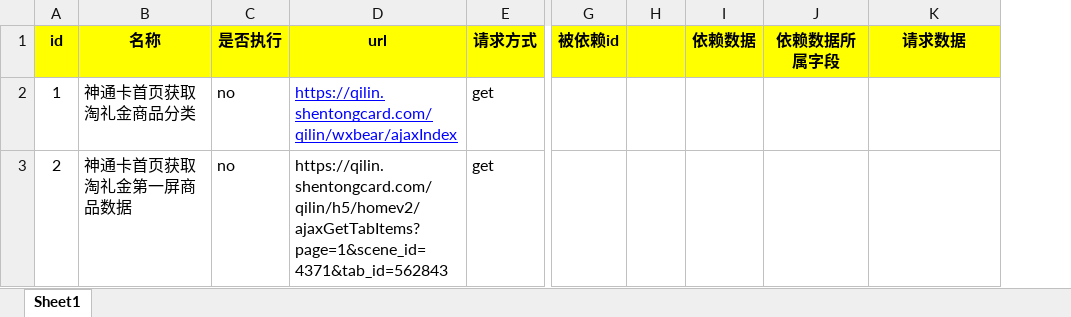
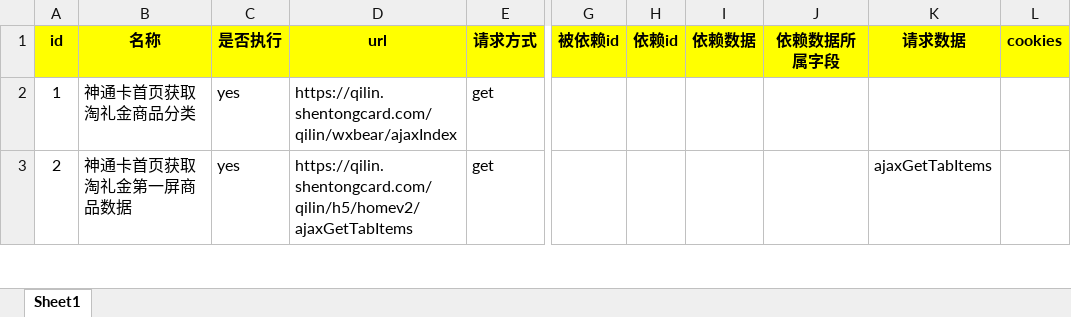
Before and after one commit to bing123yi/AutoApiTestStudy, an Excel workbook: AutoApiTestStudy/excel_file/api_test.xlsx, sheet Sheet1, drawn as a sheet; only a part is shown, gaps mark what is left out; values as stored, in another font and other column widths than the file's, no borders; the diff covers the shown part only; the diff names each change by its address in the sheet, - before the commit and + after, or states it on an @@ line.

```diff
--- a/AutoApiTestStudy/excel_file/api_test.xlsx (sheet Sheet1)
+++ b/AutoApiTestStudy/excel_file/api_test.xlsx (sheet Sheet1)
+column L (cookies), empty
-H1: (empty)
+H1: 依赖id
-C2:C3 (是否执行): no
+C2:C3 (是否执行): yes
@@ D2 underline: on → off, text colour: #0000FF → black @@
-D3 (url): https://qilin.shentongcard.com/qilin/h5/homev2/ajaxGetTabItems?page=1&scene_id=4371&tab_id=562843
+D3 (url): https://qilin.shentongcard.com/qilin/h5/homev2/ajaxGetTabItems
-K3 (请求数据): (empty)
+K3 (请求数据): ajaxGetTabItems
```
Also changed, not shown: 2 added rows, 8 edited cells and cell formats elsewhere in this sheet, 19 other files.
